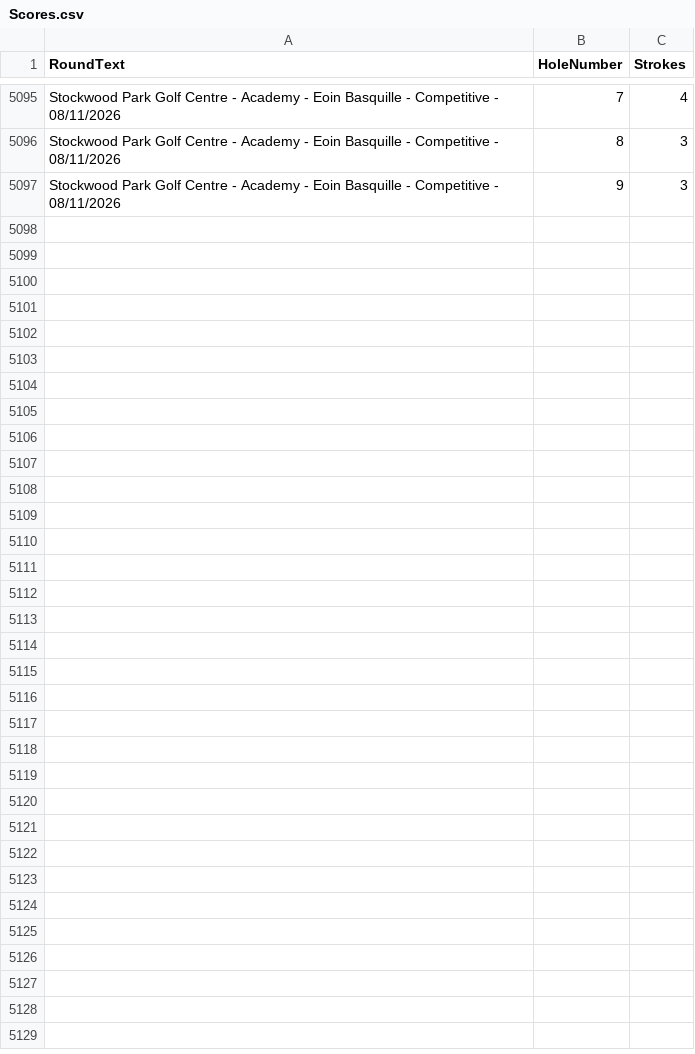
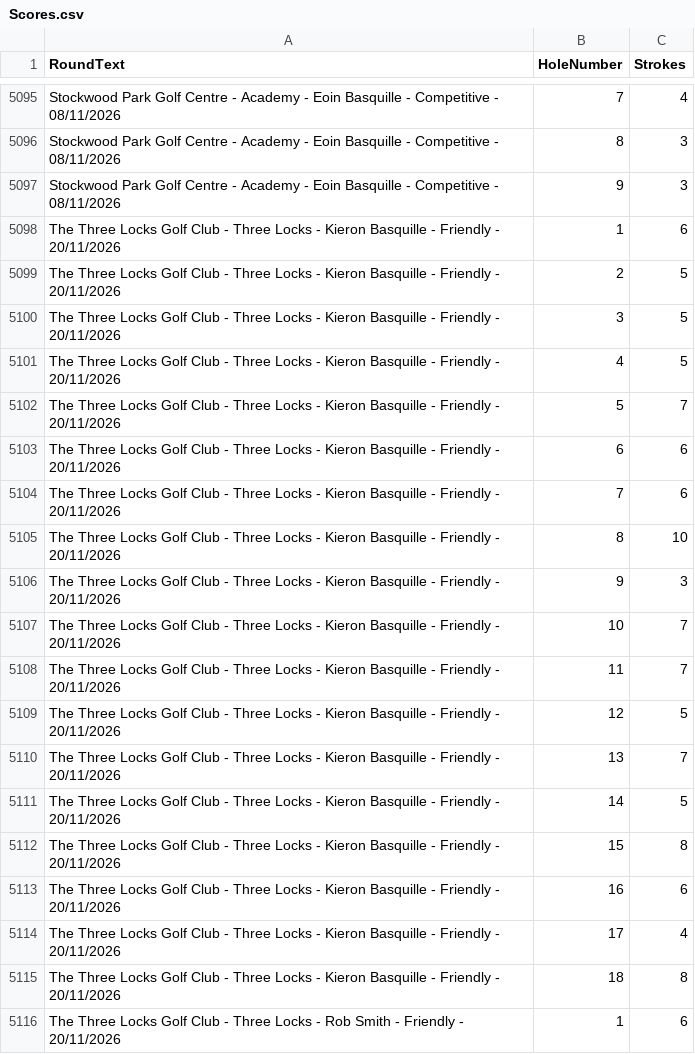
Before and after one commit to blumunki/GolfTrackerApp, a CSV file: GolfTrackerApp.Web/Data/Scores.csv, drawn as a sheet; only a part is shown, gaps mark what is left out; the diff covers the shown part only.

Commit message:
Latest round data

```diff
--- a/GolfTrackerApp.Web/Data/Scores.csv
+++ b/GolfTrackerApp.Web/Data/Scores.csv
@@ -5097 +5097,20 @@ Stockwood Park Golf Centre - Academy - Eoin Basquille - Competitive - 08/11/2026
 Stockwood Park Golf Centre - Academy - Eoin Basquille - Competitive - 08/11/2026,9,3
+The Three Locks Golf Club - Three Locks - Kieron Basquille - Friendly - 20/11/2026,1,6
+The Three Locks Golf Club - Three Locks - Kieron Basquille - Friendly - 20/11/2026,2,5
+The Three Locks Golf Club - Three Locks - Kieron Basquille - Friendly - 20/11/2026,3,5
+The Three Locks Golf Club - Three Locks - Kieron Basquille - Friendly - 20/11/2026,4,5
+The Three Locks Golf Club - Three Locks - Kieron Basquille - Friendly - 20/11/2026,5,7
+The Three Locks Golf Club - Three Locks - Kieron Basquille - Friendly - 20/11/2026,6,6
+The Three Locks Golf Club - Three Locks - Kieron Basquille - Friendly - 20/11/2026,7,6
+The Three Locks Golf Club - Three Locks - Kieron Basquille - Friendly - 20/11/2026,8,10
+The Three Locks Golf Club - Three Locks - Kieron Basquille - Friendly - 20/11/2026,9,3
+The Three Locks Golf Club - Three Locks - Kieron Basquille - Friendly - 20/11/2026,10,7
+The Three Locks Golf Club - Three Locks - Kieron Basquille - Friendly - 20/11/2026,11,7
+The Three Locks Golf Club - Three Locks - Kieron Basquille - Friendly - 20/11/2026,12,5
+The Three Locks Golf Club - Three Locks - Kieron Basquille - Friendly - 20/11/2026,13,7
+The Three Locks Golf Club - Three Locks - Kieron Basquille - Friendly - 20/11/2026,14,5
+The Three Locks Golf Club - Three Locks - Kieron Basquille - Friendly - 20/11/2026,15,8
+The Three Locks Golf Club - Three Locks - Kieron Basquille - Friendly - 20/11/2026,16,6
+The Three Locks Golf Club - Three Locks - Kieron Basquille - Friendly - 20/11/2026,17,4
+The Three Locks Golf Club - Three Locks - Kieron Basquille - Friendly - 20/11/2026,18,8
+The Three Locks Golf Club - Three Locks - Rob Smith - Friendly - 20/11/2026,1,6
```
Also changed, not shown: 17 added rows elsewhere in this file, GolfTrackerApp.Web/Data/Rounds.csv.
